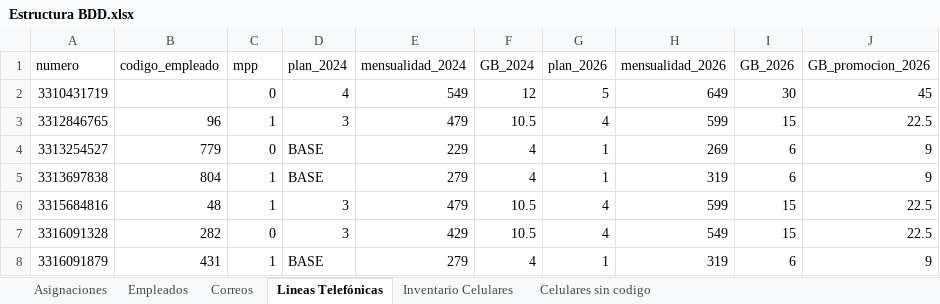
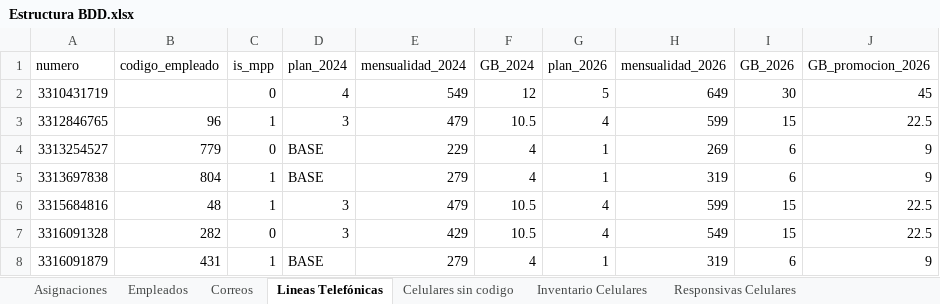
Before and after one commit to pbarocio/proyects, an Excel workbook: AGROCISA_core/Estructura BDD.xlsx, sheet Lineas Telefónicas, drawn as a sheet; only a part is shown; values as stored, in another font and other column widths than the file's, no borders; the diff names each change by its address in the sheet, - before the commit and + after, or states it on an @@ line.

```diff
--- a/AGROCISA_core/Estructura BDD.xlsx (sheet Lineas Telefónicas)
+++ b/AGROCISA_core/Estructura BDD.xlsx (sheet Lineas Telefónicas)
+sheet tab: Responsivas Celulares
@@ sheet tab order changed: Asignaciones | Empleados | Correos | Lineas Telefónicas | Celulares sin codigo | Inventario Celulares | Responsivas Celulares @@
-C1: mpp
+C1: is_mpp
```
Also changed, not shown: sheet Empleados, sheet Celulares sin codigo, sheet Inventario Celulares, 10 other files.
